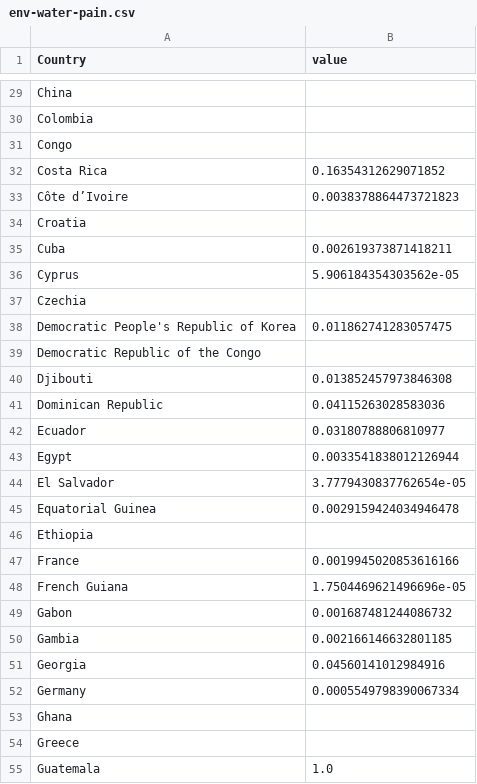
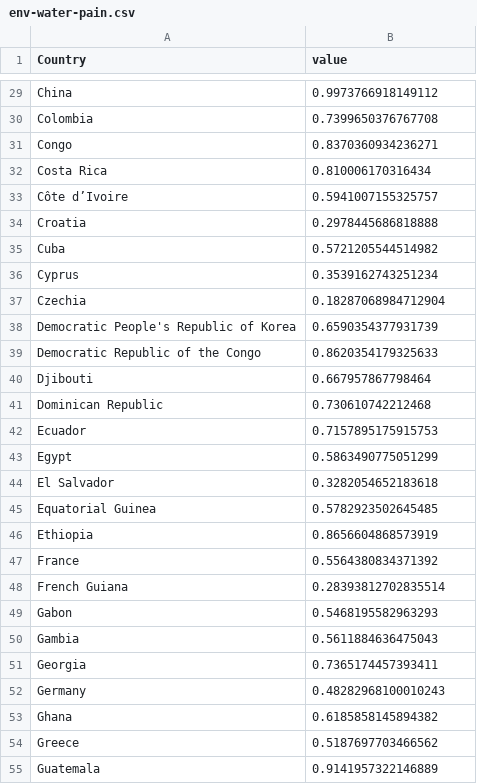
Before and after one commit to 7Magic7Mike7/pain, a CSV file: data/out/env_pains/env-water-pain.csv, drawn as a sheet; only a part is shown, gaps mark what is left out; the diff covers the shown part only; the diff names each change by its address in the sheet, - before the commit and + after, or states it on an @@ line.

Commit message:
fixed empty country values and try new normalization metric

```diff
--- a/data/out/env_pains/env-water-pain.csv
+++ b/data/out/env_pains/env-water-pain.csv
-B29 (value): (empty)
+B29 (value): 0.9973766918149112
-B30 (value): (empty)
+B30 (value): 0.7399650376767708
-B31 (value): (empty)
+B31 (value): 0.8370360934236271
-B32 (value): 0.16354312629071852
+B32 (value): 0.810006170316434
-B33 (value): 0.0038378864473721823
+B33 (value): 0.5941007155325757
-B34 (value): (empty)
+B34 (value): 0.2978445686818888
-B35 (value): 0.002619373871418211
+B35 (value): 0.5721205544514982
-B36 (value): 5.906184354303562e-05
+B36 (value): 0.3539162743251234
-B37 (value): (empty)
+B37 (value): 0.18287068984712904
-B38 (value): 0.011862741283057475
+B38 (value): 0.6590354377931739
-B39 (value): (empty)
+B39 (value): 0.8620354179325633
-B40 (value): 0.013852457973846308
+B40 (value): 0.667957867798464
-B41 (value): 0.04115263028583036
+B41 (value): 0.730610742212468
-B42 (value): 0.03180788806810977
+B42 (value): 0.7157895175915753
-B43 (value): 0.0033541838012126944
+B43 (value): 0.5863490775051299
-B44 (value): 3.7779430837762654e-05
+B44 (value): 0.3282054652183618
-B45 (value): 0.0029159424034946478
+B45 (value): 0.5782923502645485
-B46 (value): (empty)
+B46 (value): 0.8656604868573919
-B47 (value): 0.0019945020853616166
+B47 (value): 0.5564380834371392
-B48 (value): 1.7504469621496696e-05
+B48 (value): 0.28393812702835514
-B49 (value): 0.001687481244086732
+B49 (value): 0.5468195582963293
-B50 (value): 0.002166146632801185
+B50 (value): 0.5611884636475043
-B51 (value): 0.04560141012984916
+B51 (value): 0.7365174457393411
-B52 (value): 0.0005549798390067334
+B52 (value): 0.48282968100010243
-B53 (value): (empty)
+B53 (value): 0.6185858145894382
-B54 (value): (empty)
+B54 (value): 0.5187697703466562
-B55 (value): 1.0
+B55 (value): 0.9141957322146889
```
Also changed, not shown: 114 edited cells elsewhere in this file, data/out/env_pains/env-metal-pain.csv, data/out/env_pains/env-wood-pain.csv.
